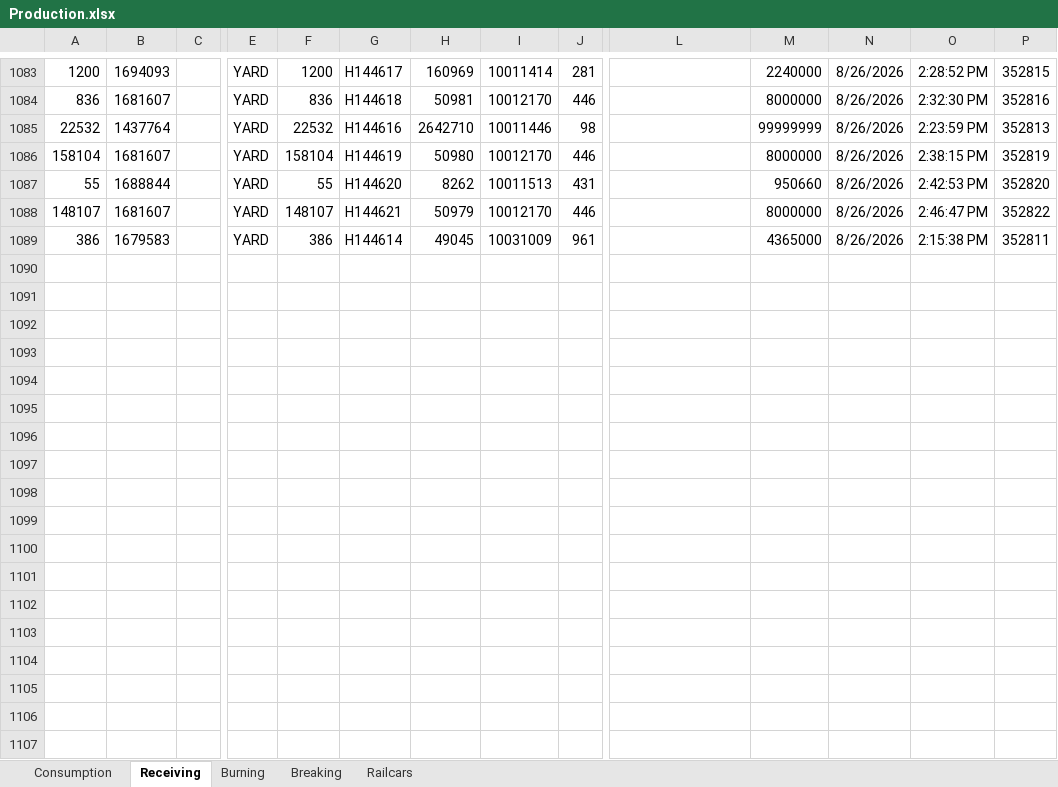
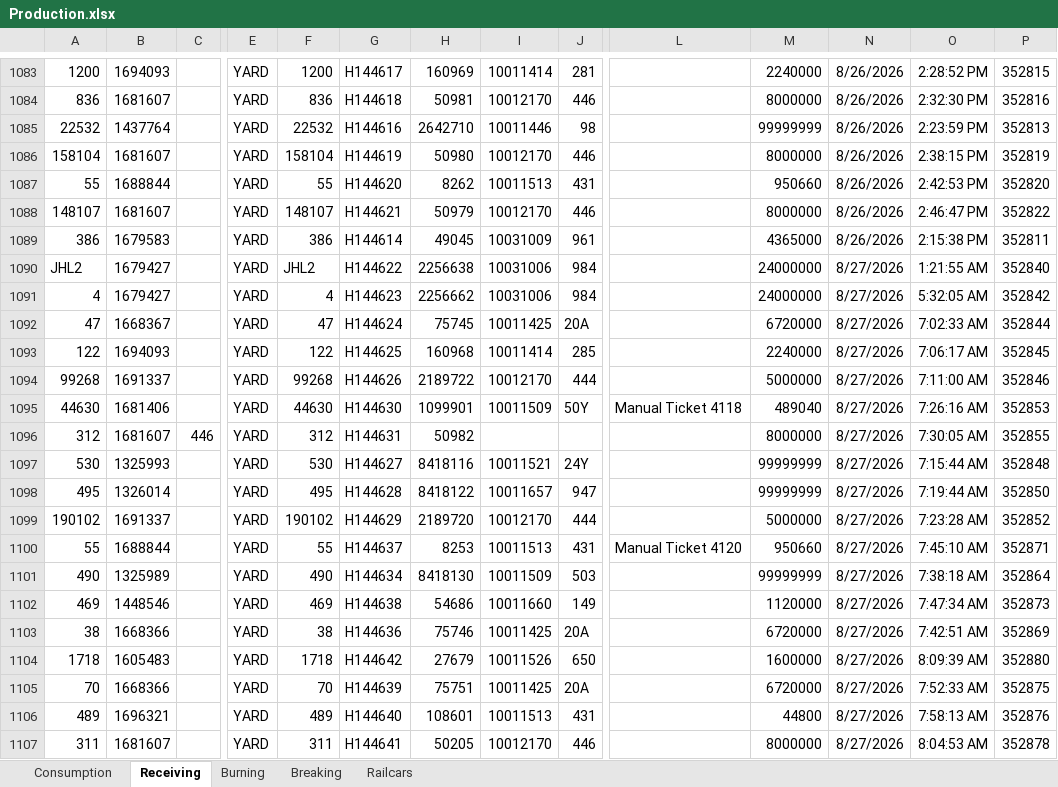
Before and after one commit to Harsco36Map/Yardmap, an Excel workbook: Production.xlsx, sheet Receiving, drawn as a sheet; only a part is shown, gaps mark what is left out; values as stored, in another font and other column widths than the file's, no borders; rows hold the shown columns only; the diff covers the shown part only; the diff names each change by its address in the sheet, - before the commit and + after, or states it on an @@ line.

```diff
--- a/Production.xlsx (sheet Receiving)
+++ b/Production.xlsx (sheet Receiving)
+row 1090: JHL2 | 1679427 |  | YARD | JHL2 | H144622 | 2256638 | 10031006 | 984 |  | 24000000 | 8/27/2026 | 1:21:55 AM | 352840
+row 1091: 4 | 1679427 |  | YARD | 4 | H144623 | 2256662 | 10031006 | 984 |  | 24000000 | 8/27/2026 | 5:32:05 AM | 352842
+row 1092: 47 | 1668367 |  | YARD | 47 | H144624 | 75745 | 10011425 | 20A |  | 6720000 | 8/27/2026 | 7:02:33 AM | 352844
+row 1093: 122 | 1694093 |  | YARD | 122 | H144625 | 160968 | 10011414 | 285 |  | 2240000 | 8/27/2026 | 7:06:17 AM | 352845
+row 1094: 99268 | 1691337 |  | YARD | 99268 | H144626 | 2189722 | 10012170 | 444 |  | 5000000 | 8/27/2026 | 7:11:00 AM | 352846
+row 1095: 44630 | 1681406 |  | YARD | 44630 | H144630 | 1099901 | 10011509 | 50Y | Manual Ticket 4118 | 489040 | 8/27/2026 | 7:26:16 AM | 352853
+row 1096: 312 | 1681607 | 446 | YARD | 312 | H144631 | 50982 |  |  |  | 8000000 | 8/27/2026 | 7:30:05 AM | 352855
+row 1097: 530 | 1325993 |  | YARD | 530 | H144627 | 8418116 | 10011521 | 24Y |  | 99999999 | 8/27/2026 | 7:15:44 AM | 352848
+row 1098: 495 | 1326014 |  | YARD | 495 | H144628 | 8418122 | 10011657 | 947 |  | 99999999 | 8/27/2026 | 7:19:44 AM | 352850
+row 1099: 190102 | 1691337 |  | YARD | 190102 | H144629 | 2189720 | 10012170 | 444 |  | 5000000 | 8/27/2026 | 7:23:28 AM | 352852
+row 1100: 55 | 1688844 |  | YARD | 55 | H144637 | 8253 | 10011513 | 431 | Manual Ticket 4120 | 950660 | 8/27/2026 | 7:45:10 AM | 352871
+row 1101: 490 | 1325989 |  | YARD | 490 | H144634 | 8418130 | 10011509 | 503 |  | 99999999 | 8/27/2026 | 7:38:18 AM | 352864
+row 1102: 469 | 1448546 |  | YARD | 469 | H144638 | 54686 | 10011660 | 149 |  | 1120000 | 8/27/2026 | 7:47:34 AM | 352873
+row 1103: 38 | 1668366 |  | YARD | 38 | H144636 | 75746 | 10011425 | 20A |  | 6720000 | 8/27/2026 | 7:42:51 AM | 352869
+row 1104: 1718 | 1605483 |  | YARD | 1718 | H144642 | 27679 | 10011526 | 650 |  | 1600000 | 8/27/2026 | 8:09:39 AM | 352880
+row 1105: 70 | 1668366 |  | YARD | 70 | H144639 | 75751 | 10011425 | 20A |  | 6720000 | 8/27/2026 | 7:52:33 AM | 352875
+row 1106: 489 | 1696321 |  | YARD | 489 | H144640 | 108601 | 10011513 | 431 |  | 44800 | 8/27/2026 | 7:58:13 AM | 352876
+row 1107: 311 | 1681607 |  | YARD | 311 | H144641 | 50205 | 10012170 | 446 |  | 8000000 | 8/27/2026 | 8:04:53 AM | 352878
```
Also changed, not shown: 56 added rows elsewhere in this sheet, sheet Consumption, 1 other file.
